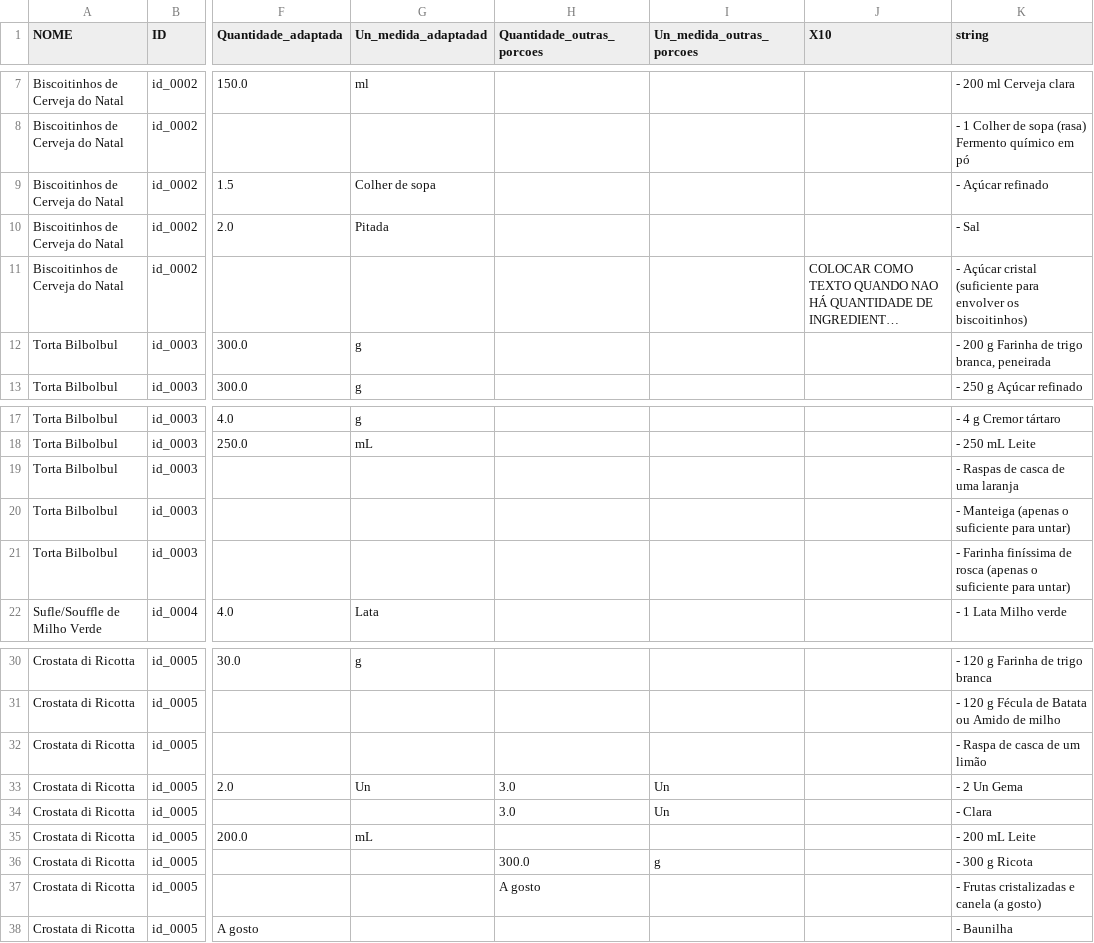
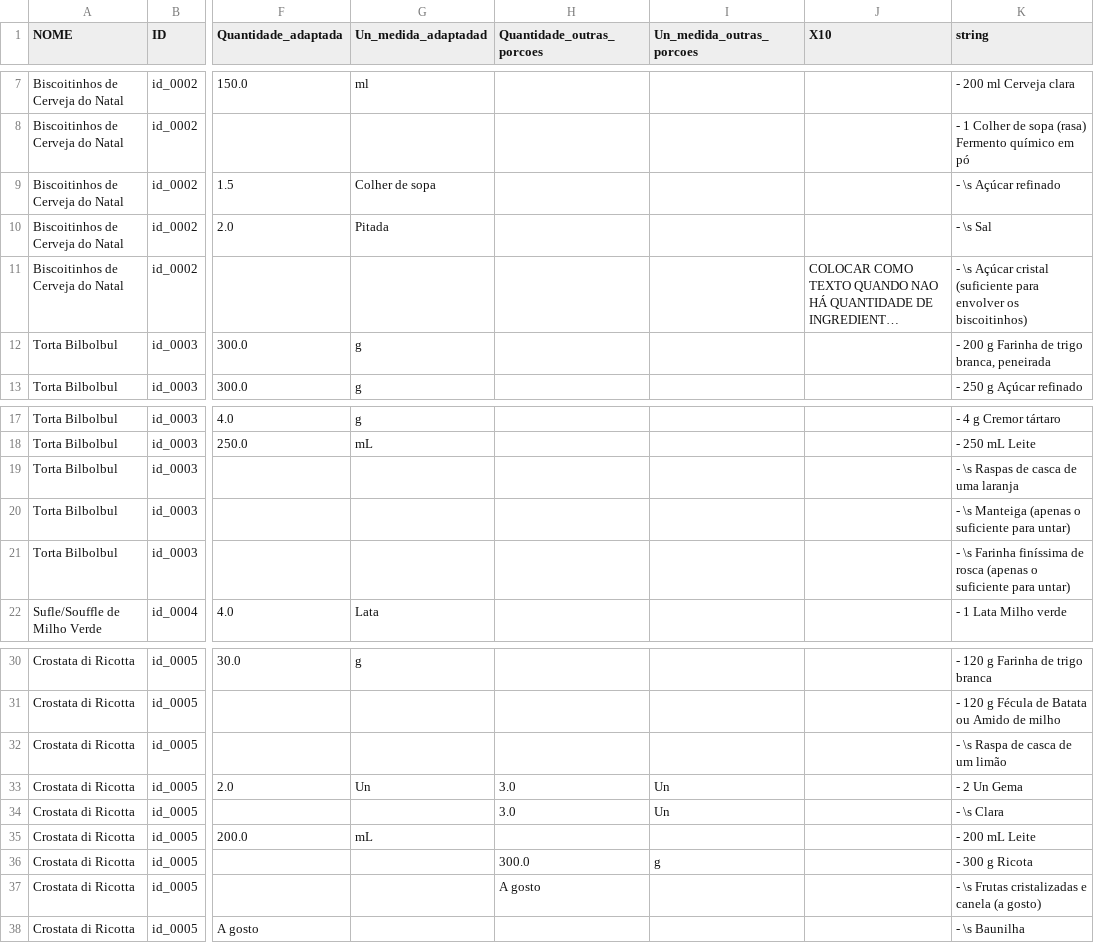
Before and after one commit to familia-mortara/receitas_mortara, a CSV file: dados/tabela_02.csv, drawn as a sheet; only a part is shown, gaps mark what is left out; long unchanged cells end in …; the diff names each change by its address in the sheet, - before the commit and + after, or states it on an @@ line.

```diff
--- a/dados/tabela_02.csv
+++ b/dados/tabela_02.csv
-K9 (string): - Açúcar refinado
+K9 (string): - \s Açúcar refinado
-K10 (string): - Sal
+K10 (string): - \s Sal
-K11 (string): - Açúcar cristal…
+K11 (string): - \s Açúcar cristal…
-K19 (string): - Raspas de casca de uma laranja
+K19 (string): - \s Raspas de casca de uma laranja
-K20 (string): - Manteiga (apenas o suficiente para untar)
+K20 (string): - \s Manteiga (apenas o suficiente para untar)
-K21 (string): - Farinha finíssima…
+K21 (string): - \s Farinha finíssima…
-K32 (string): - Raspa de casca de um limão
+K32 (string): - \s Raspa de casca de um limão
-K34 (string): - Clara
+K34 (string): - \s Clara
-K37 (string): - Frutas cristalizadas e canela (a gosto)
+K37 (string): - \s Frutas cristalizadas e canela (a gosto)
-K38 (string): - Baunilha
+K38 (string): - \s Baunilha
```
Also changed, not shown: dados/tabela_01.csv, 7 other files.
